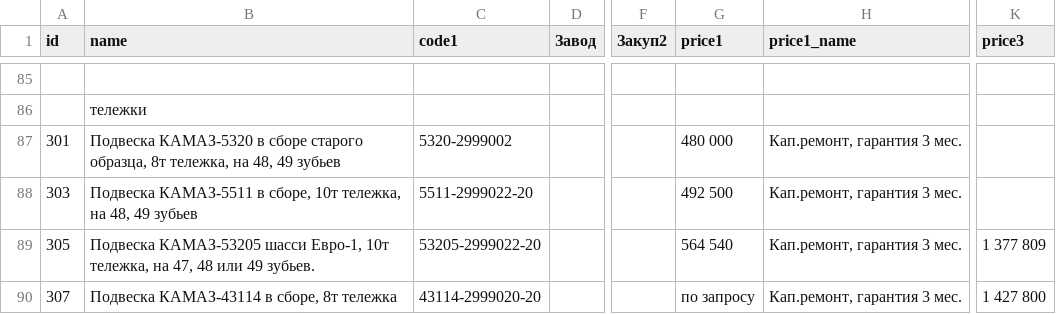
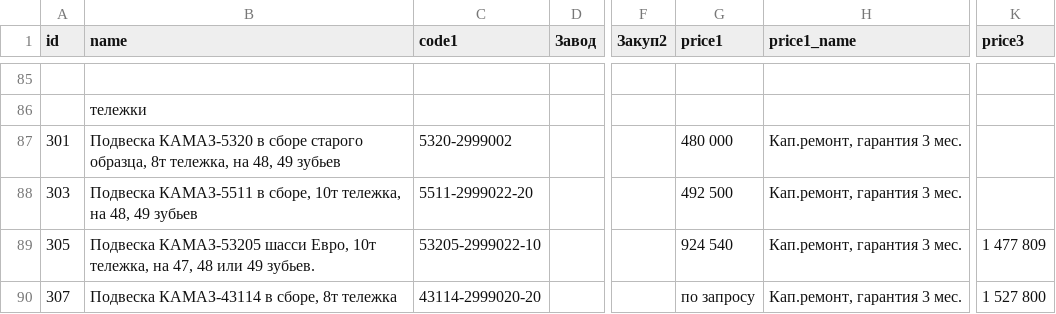
Before and after one commit to reesly/zap-kam, a TSV file: data/agregaty.tsv, drawn as a sheet; only a part is shown, gaps mark what is left out; the diff covers the shown part only; the diff names each change by its address in the sheet, - before the commit and + after, or states it on an @@ line.

```diff
--- a/data/agregaty.tsv
+++ b/data/agregaty.tsv
-B89 (name): …КАМАЗ-53205 шасси Евро-1, 10т тележка,…
+B89 (name): …КАМАЗ-53205 шасси Евро, 10т тележка,…
-C89 (code1): 53205-2999022-20
+C89 (code1): 53205-2999022-10
-G89 (price1): 564 540
+G89 (price1): 924 540
-K89 (price3): 1 377 809
+K89 (price3): 1 477 809
-K90 (price3): 1 427 800
+K90 (price3): 1 527 800
```
Also changed, not shown: 20 edited cells elsewhere in this file, data/k5490.tsv.
